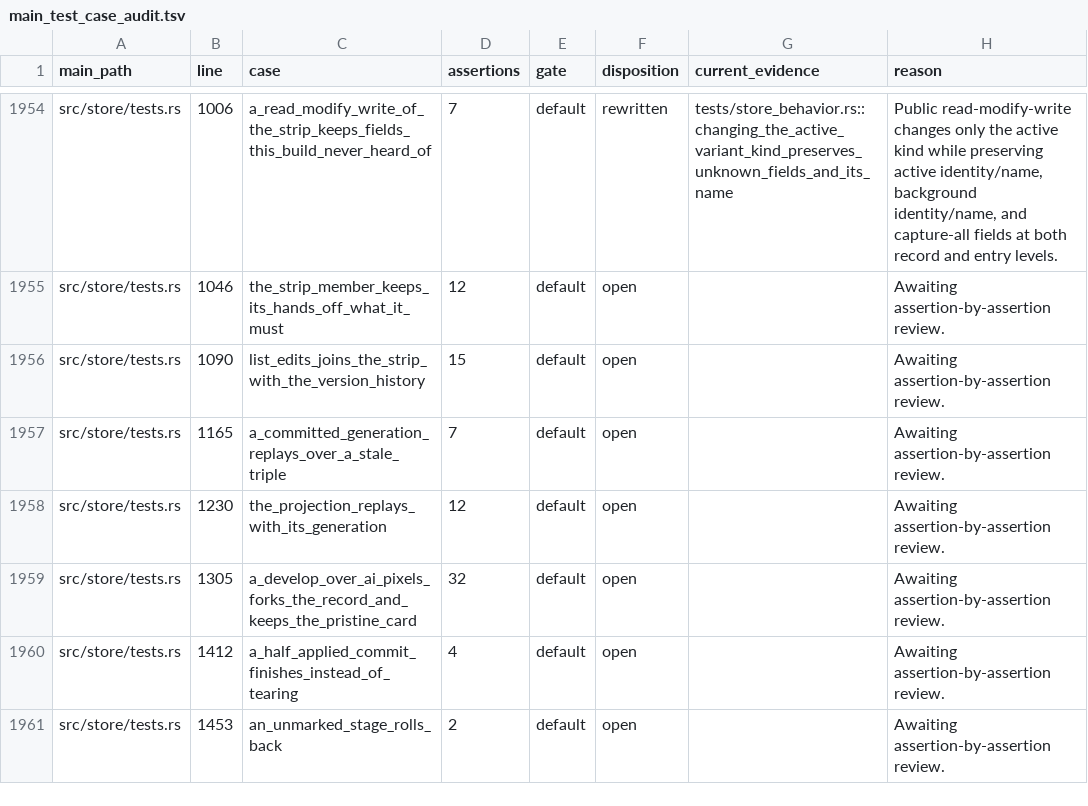
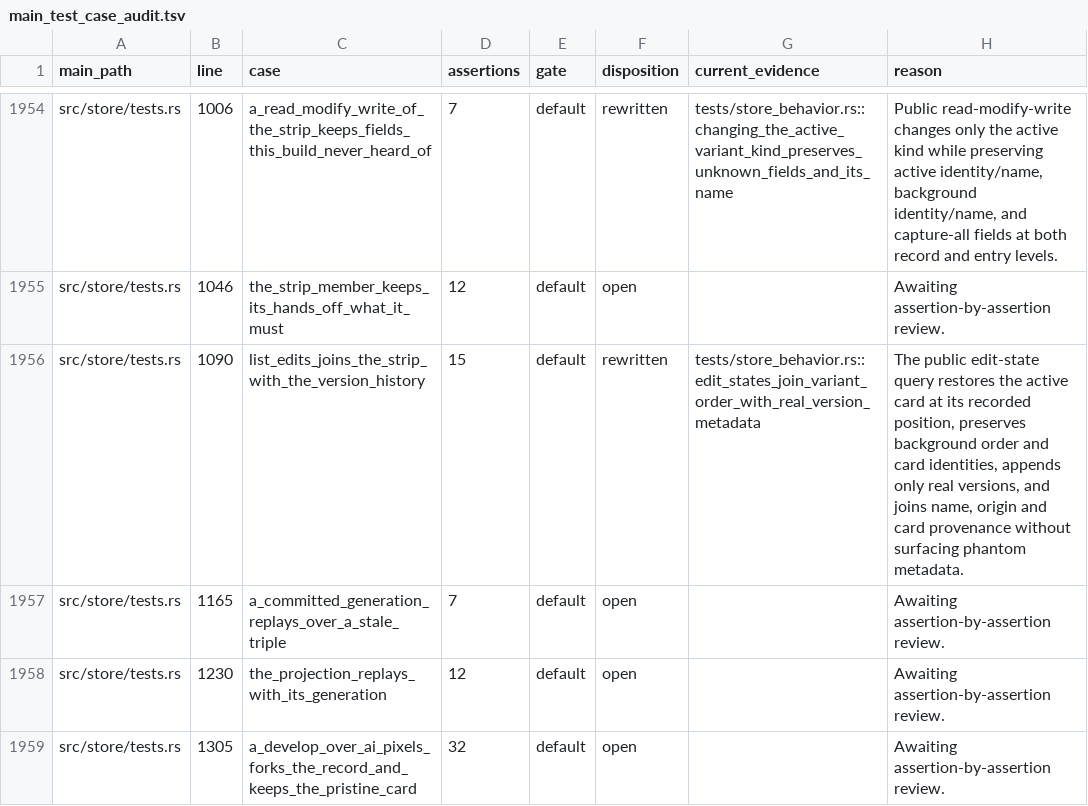
Before and after one commit to Leo-stone-dot/autoshade, a TSV file: docs/main_test_case_audit.tsv, drawn as a sheet; only a part is shown, gaps mark what is left out; the shorter side is filled out with more unchanged rows.

Commit message:
test(store): protect edit-state joins

```diff
--- a/docs/main_test_case_audit.tsv
+++ b/docs/main_test_case_audit.tsv
@@ -1955,3 +1955,3 @@ src/store/tests.rs	1006	a_read_modify_write_of_the_strip_keeps_fields_this_build
 src/store/tests.rs	1046	the_strip_member_keeps_its_hands_off_what_it_must	12	default	open		Awaiting assertion-by-assertion review.
-src/store/tests.rs	1090	list_edits_joins_the_strip_with_the_version_history	15	default	open		Awaiting assertion-by-assertion review.
+src/store/tests.rs	1090	list_edits_joins_the_strip_with_the_version_history	15	default	rewritten	tests/store_behavior.rs::edit_states_join_variant_order_with_real_version_metadata	The public edit-state query restores the active card at its recorded position, preserves background order and card identities, appends only real versions, and joins name, origin and card provenance without surfacing phantom metadata.
 src/store/tests.rs	1165	a_committed_generation_replays_over_a_stale_triple	7	default	open		Awaiting assertion-by-assertion review.
```
Also changed, not shown: 2 other files.
